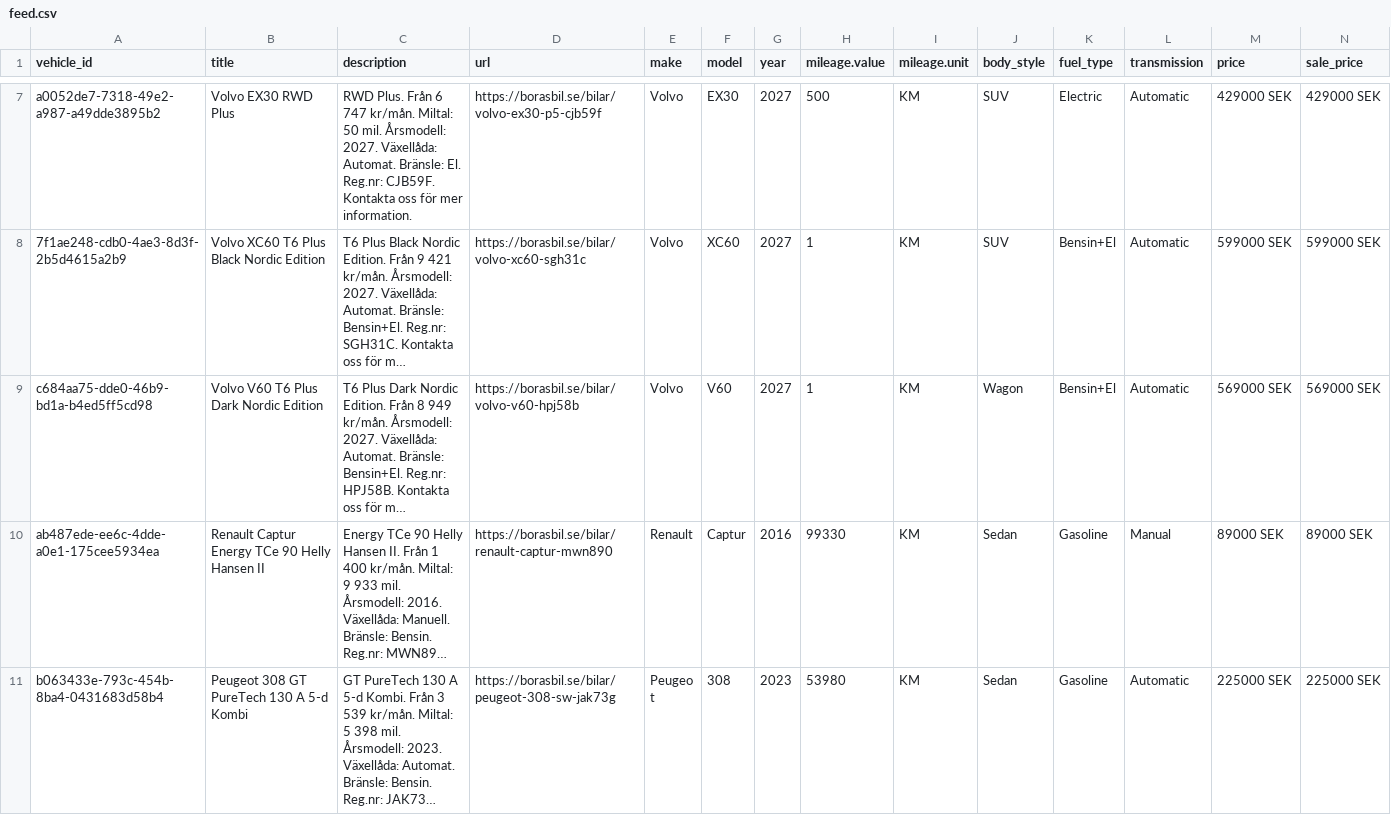
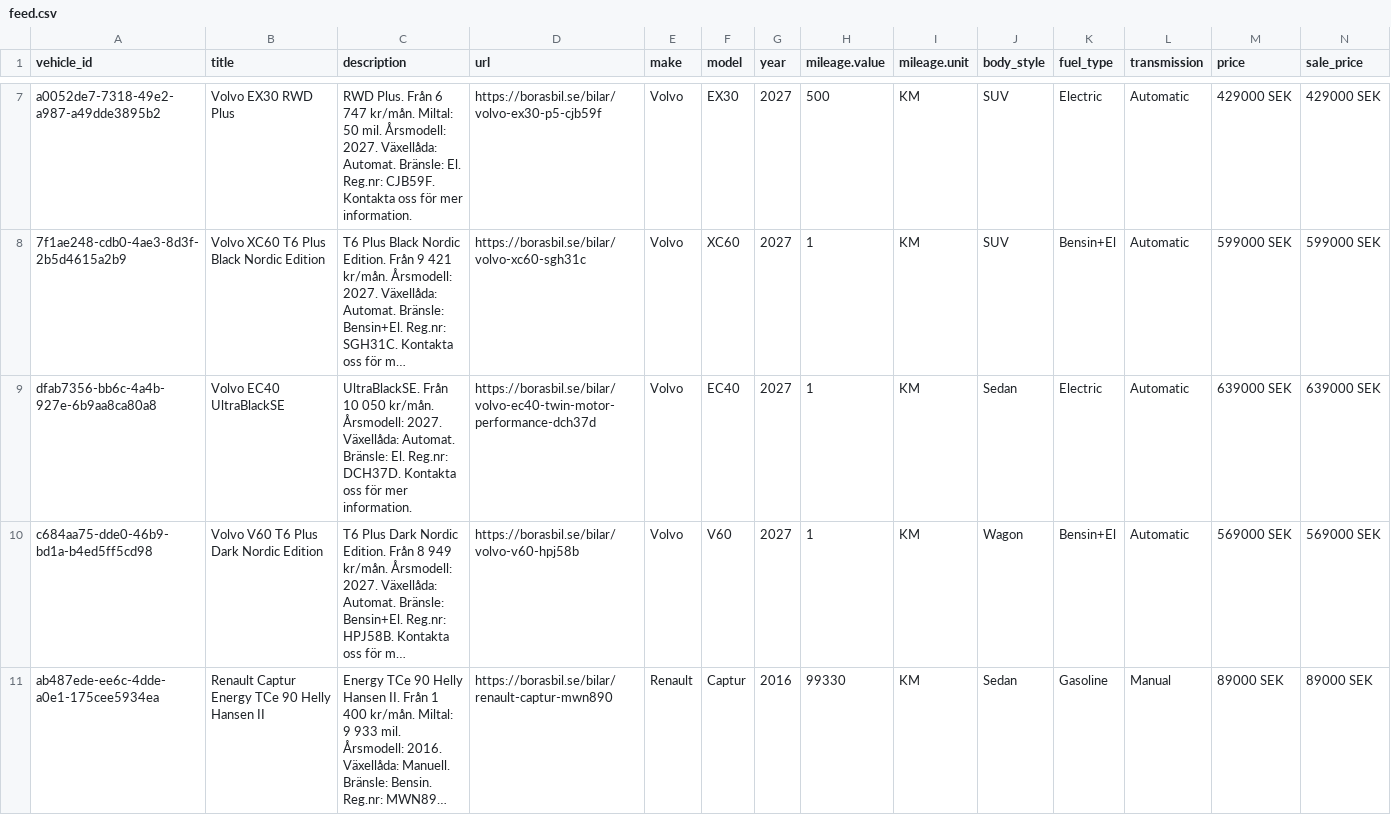
Before and after one commit to Milad-vivamedia/borasbil-facebook-feed, a CSV file: feed.csv, drawn as a sheet; only a part is shown, gaps mark what is left out; the shorter side is filled out with more unchanged rows; long unchanged cells end in …; rows hold the shown columns only; the diff names each change by its address in the sheet, - before the commit and + after, or states it on an @@ line.

Commit message:
Update feed 636b492ede17f28a9ce0ffe93aae6695e222b00f

```diff
--- a/feed.csv
+++ b/feed.csv
+row 9: dfab7356-bb6c-4a4b-927e-6b9aa8ca80a8 | Volvo EC40 UltraBlackSE | UltraBlackSE. Från 10 050 kr/mån. Årsmodell: 2027. Växellåda: Automat. Bränsle: El. Reg.nr: DCH37D. Kontakta oss för mer information. | https://borasbil.se/bilar/volvo-ec40-twin-motor-performance-dch37d | Volvo | EC40 | 2027 | 1 | KM | Sedan | Electric | Automatic | 639000 SEK | 639000 SEK
```
Also changed, not shown: 2 other files.
